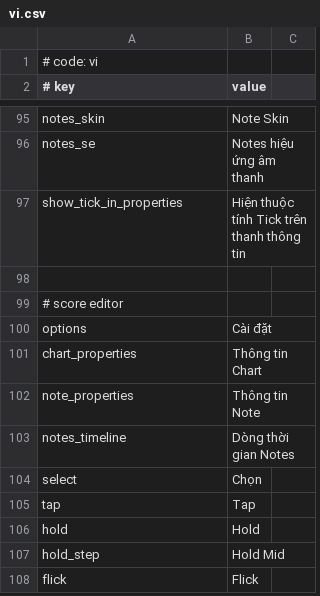
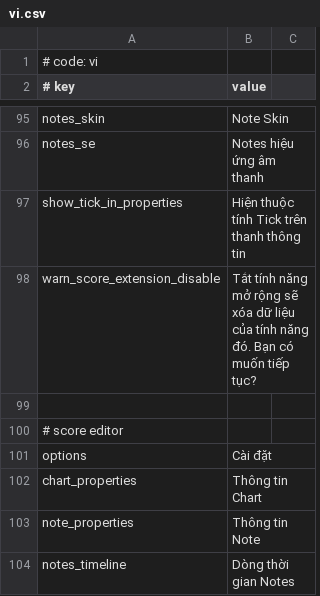
Before and after one commit to rokiri/MikuMikuWorld-EXTENDED, a CSV file: MikuMikuWorld/res/i18n/vi.csv, drawn as a sheet; only a part is shown, gaps mark what is left out; the shorter side is filled out with more unchanged rows.

Commit message:
Update: Add history to metadata changes
- Add checks when changing lane extension
- Add a warning dialog and proper conversion when changing to non extended score
- Minor fixes to hold convert function not consider the hold layer in non extended score

```diff
--- a/MikuMikuWorld/res/i18n/vi.csv
+++ b/MikuMikuWorld/res/i18n/vi.csv
@@ -97,2 +97,3 @@ notes_se,Notes hiệu ứng âm thanh
 show_tick_in_properties,Hiện thuộc tính Tick trên thanh thông tin
+warn_score_extension_disable,Tắt tính năng mở rộng sẽ xóa dữ liệu của tính năng đó. Bạn có muốn tiếp tục?
 
```
Also changed, not shown: MikuMikuWorld/res/i18n/en.csv, MikuMikuWorld/res/i18n/es.csv, 16 other files.
